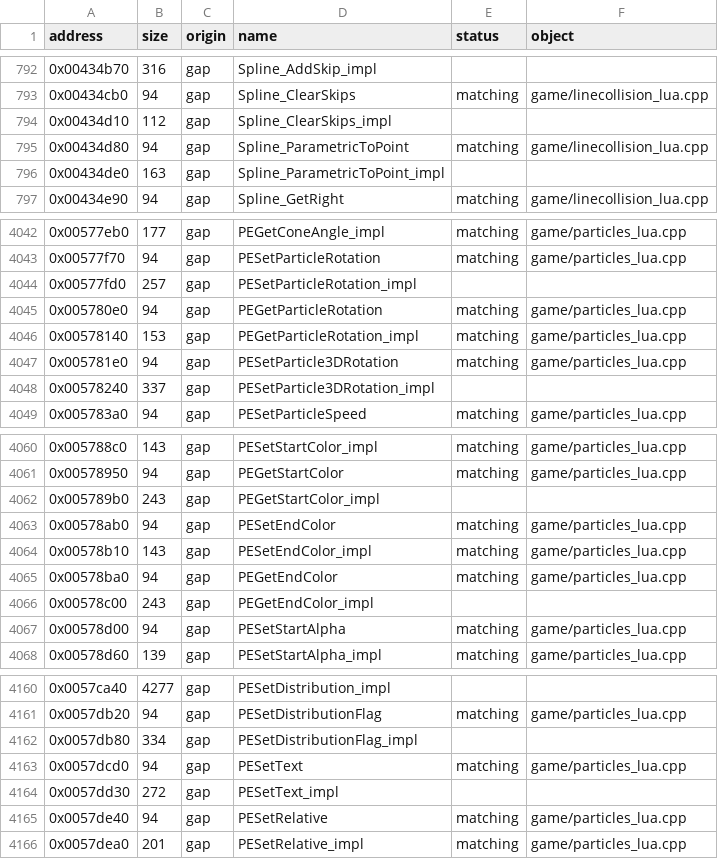
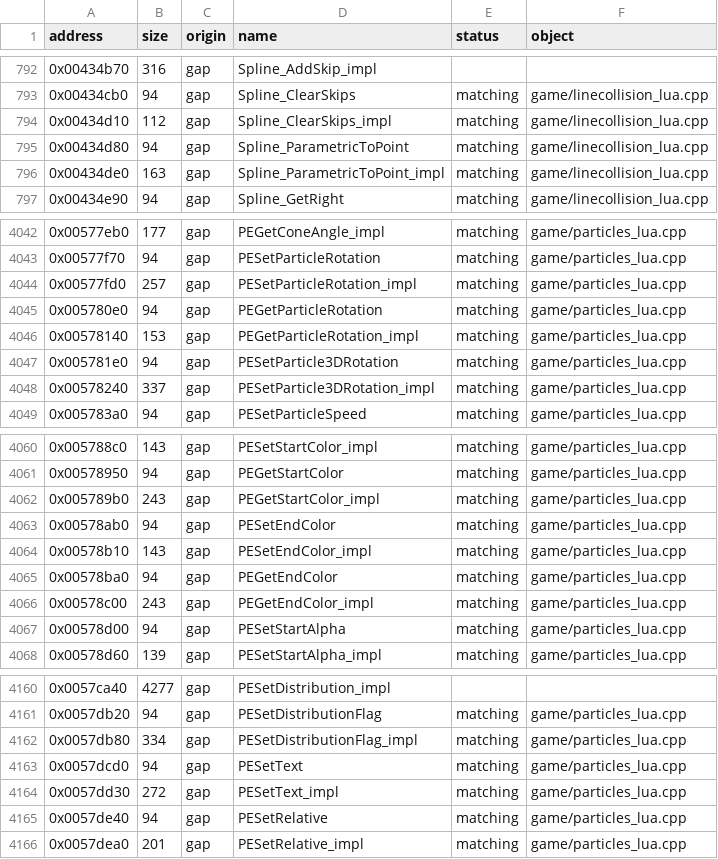
Before and after one commit to DrDecki/psychonauts-decomp, a CSV file: engine/functions.csv, drawn as a sheet; only a part is shown, gaps mark what is left out; the diff covers the shown part only.

Commit message:
Match more script functions

```diff
--- a/engine/functions.csv
+++ b/engine/functions.csv
@@ -793,5 +793,5 @@ address,size,origin,name,status,object
 0x00434cb0,94,gap,Spline_ClearSkips,matching,game/linecollision_lua.cpp
-0x00434d10,112,gap,Spline_ClearSkips_impl,,
+0x00434d10,112,gap,Spline_ClearSkips_impl,matching,game/linecollision_lua.cpp
 0x00434d80,94,gap,Spline_ParametricToPoint,matching,game/linecollision_lua.cpp
-0x00434de0,163,gap,Spline_ParametricToPoint_impl,,
+0x00434de0,163,gap,Spline_ParametricToPoint_impl,matching,game/linecollision_lua.cpp
 0x00434e90,94,gap,Spline_GetRight,matching,game/linecollision_lua.cpp
@@ -4043,3 +4043,3 @@ address,size,origin,name,status,object
 0x00577f70,94,gap,PESetParticleRotation,matching,game/particles_lua.cpp
-0x00577fd0,257,gap,PESetParticleRotation_impl,,
+0x00577fd0,257,gap,PESetParticleRotation_impl,matching,game/particles_lua.cpp
 0x005780e0,94,gap,PEGetParticleRotation,matching,game/particles_lua.cpp
@@ -4047,3 +4047,3 @@ address,size,origin,name,status,object
 0x005781e0,94,gap,PESetParticle3DRotation,matching,game/particles_lua.cpp
-0x00578240,337,gap,PESetParticle3DRotation_impl,,
+0x00578240,337,gap,PESetParticle3DRotation_impl,matching,game/particles_lua.cpp
 0x005783a0,94,gap,PESetParticleSpeed,matching,game/particles_lua.cpp
@@ -4061,3 +4061,3 @@ address,size,origin,name,status,object
 0x00578950,94,gap,PEGetStartColor,matching,game/particles_lua.cpp
-0x005789b0,243,gap,PEGetStartColor_impl,,
+0x005789b0,243,gap,PEGetStartColor_impl,matching,game/particles_lua.cpp
 0x00578ab0,94,gap,PESetEndColor,matching,game/particles_lua.cpp
@@ -4065,3 +4065,3 @@ address,size,origin,name,status,object
 0x00578ba0,94,gap,PEGetEndColor,matching,game/particles_lua.cpp
-0x00578c00,243,gap,PEGetEndColor_impl,,
+0x00578c00,243,gap,PEGetEndColor_impl,matching,game/particles_lua.cpp
 0x00578d00,94,gap,PESetStartAlpha,matching,game/particles_lua.cpp
@@ -4161,5 +4161,5 @@ address,size,origin,name,status,object
 0x0057db20,94,gap,PESetDistributionFlag,matching,game/particles_lua.cpp
-0x0057db80,334,gap,PESetDistributionFlag_impl,,
+0x0057db80,334,gap,PESetDistributionFlag_impl,matching,game/particles_lua.cpp
 0x0057dcd0,94,gap,PESetText,matching,game/particles_lua.cpp
-0x0057dd30,272,gap,PESetText_impl,,
+0x0057dd30,272,gap,PESetText_impl,matching,game/particles_lua.cpp
 0x0057de40,94,gap,PESetRelative,matching,game/particles_lua.cpp
```
Also changed, not shown: 53 edited cells elsewhere in this file, 10 other files.
